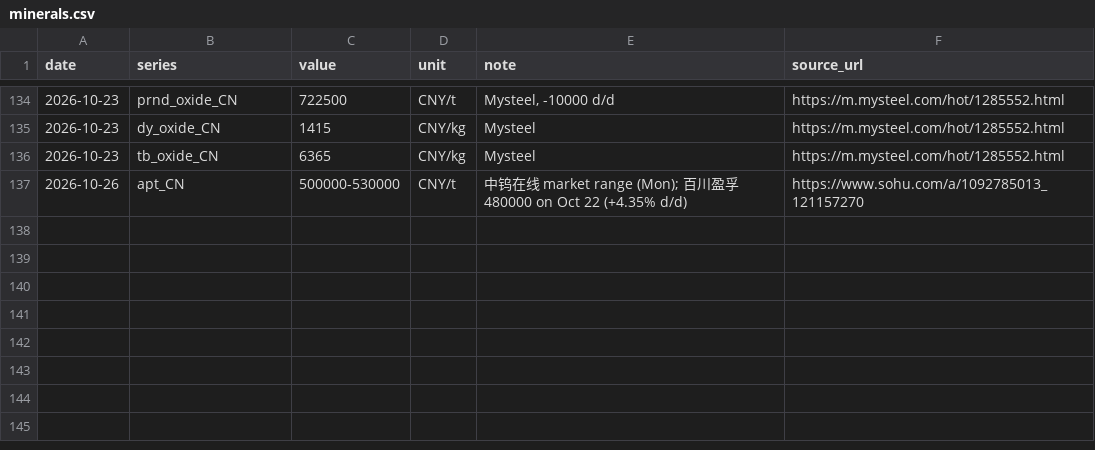
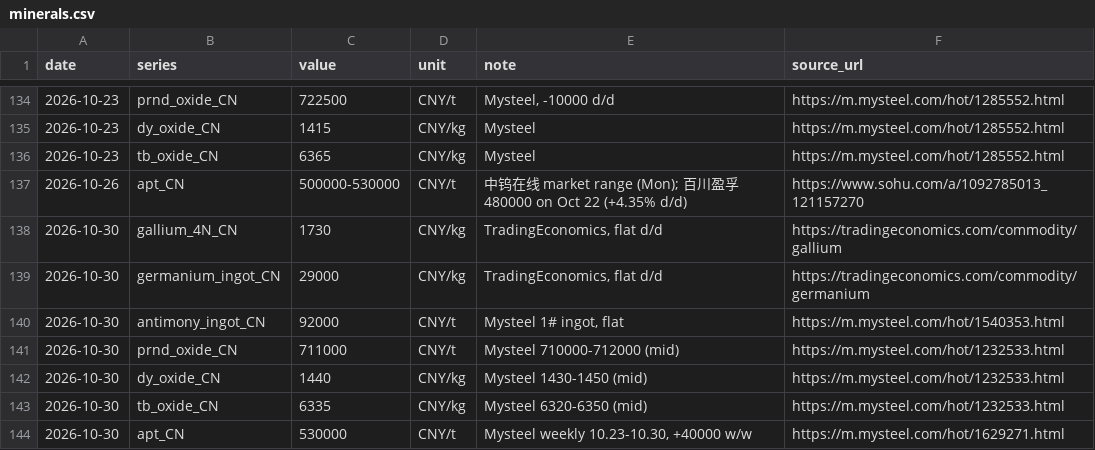
Before and after one commit to gregthomasschuck-cell/memory-price-tracker, a CSV file: data/minerals.csv, drawn as a sheet; only a part is shown, gaps mark what is left out; the diff names each change by its address in the sheet, - before the commit and + after, or states it on an @@ line.

```diff
--- a/data/minerals.csv
+++ b/data/minerals.csv
+row 138: 2026-10-30 | gallium_4N_CN | 1730 | CNY/kg | TradingEconomics, flat d/d | https://tradingeconomics.com/commodity/gallium
+row 139: 2026-10-30 | germanium_ingot_CN | 29000 | CNY/kg | TradingEconomics, flat d/d | https://tradingeconomics.com/commodity/germanium
+row 140: 2026-10-30 | antimony_ingot_CN | 92000 | CNY/t | Mysteel 1# ingot, flat | https://m.mysteel.com/hot/1540353.html
+row 141: 2026-10-30 | prnd_oxide_CN | 711000 | CNY/t | Mysteel 710000-712000 (mid) | https://m.mysteel.com/hot/1232533.html
+row 142: 2026-10-30 | dy_oxide_CN | 1440 | CNY/kg | Mysteel 1430-1450 (mid) | https://m.mysteel.com/hot/1232533.html
+row 143: 2026-10-30 | tb_oxide_CN | 6335 | CNY/kg | Mysteel 6320-6350 (mid) | https://m.mysteel.com/hot/1232533.html
+row 144: 2026-10-30 | apt_CN | 530000 | CNY/t | Mysteel weekly 10.23-10.30, +40000 w/w | https://m.mysteel.com/hot/1629271.html
```
Also changed, not shown: data/korea_exports.csv, data/pcb_materials.csv.
